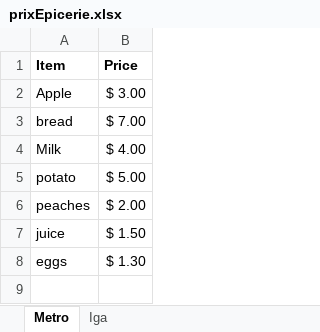
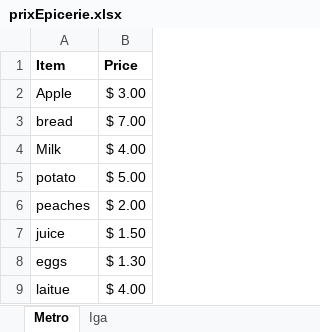
Before and after one commit to aplastocbag/Team_Rosemarie_and_Leo, an Excel workbook: project_files/prixEpicerie.xlsx, sheet Metro, drawn as a sheet; values as stored, in another font and other column widths than the file's, no borders; the diff names each change by its address in the sheet, - before the commit and + after, or states it on an @@ line.

```diff
--- a/project_files/prixEpicerie.xlsx (sheet Metro)
+++ b/project_files/prixEpicerie.xlsx (sheet Metro)
+row 9: laitue | $ 4.00
```
Also changed, not shown: sheet Iga, 2 other files.
